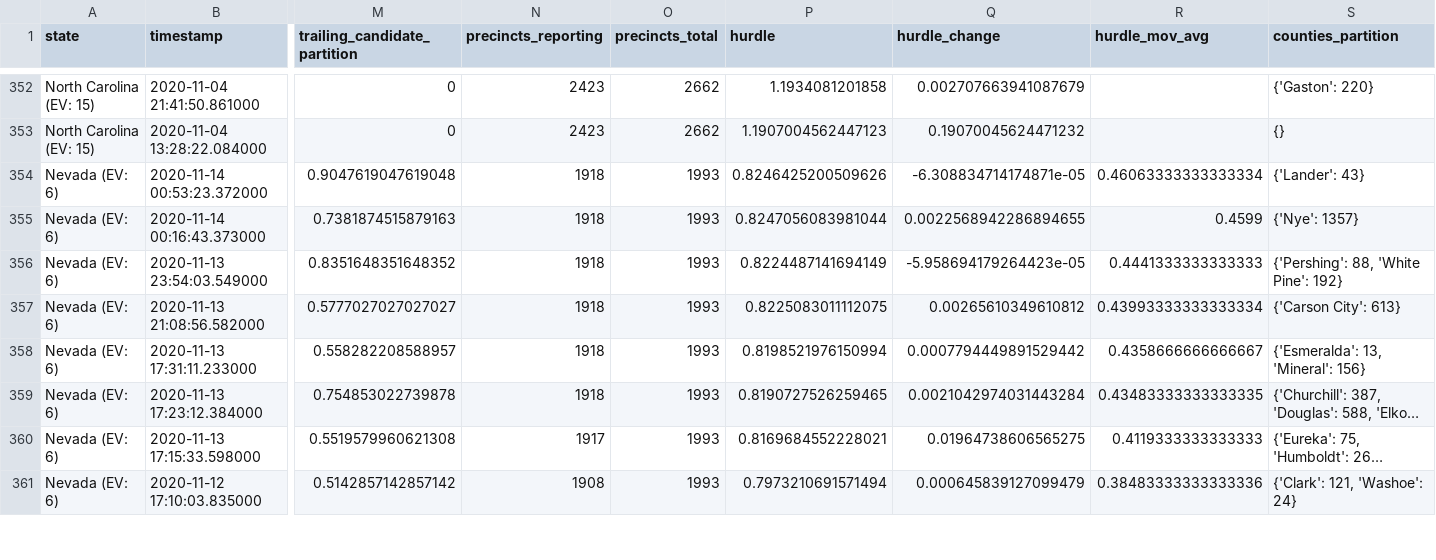
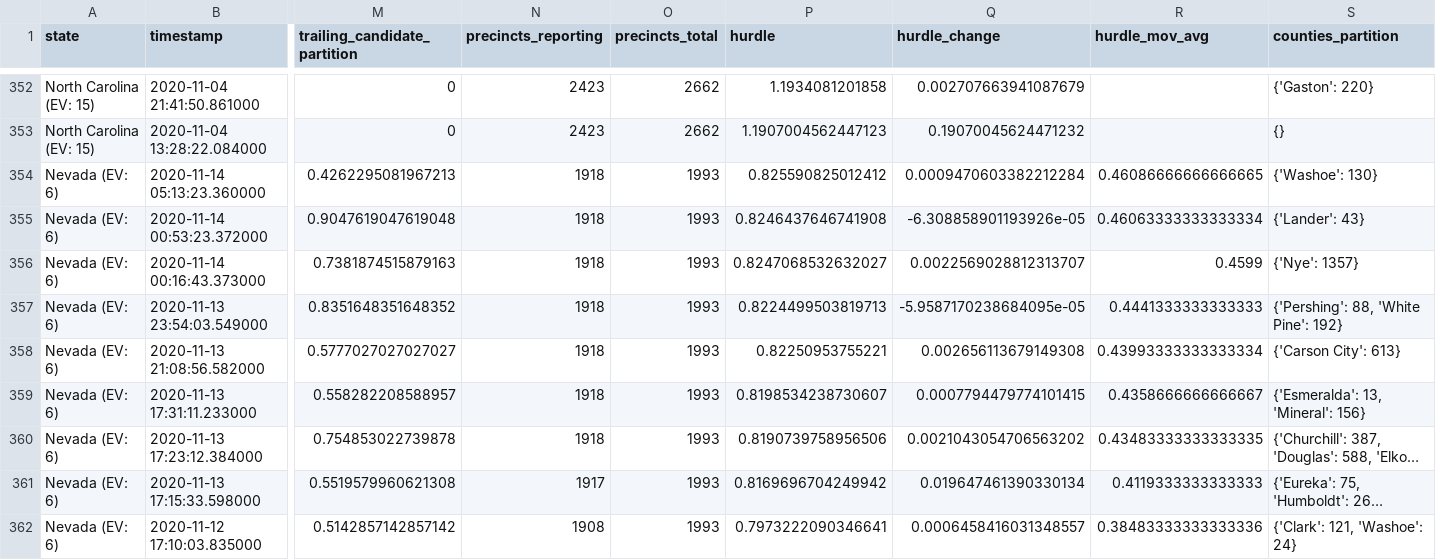
Before and after one commit to phillip1029/nyt-2020-election-scraper, a CSV file: battleground-state-changes.csv, drawn as a sheet; only a part is shown, gaps mark what is left out; long unchanged cells end in …; addresses are those after the commit; rows hold the shown columns only; the diff covers the shown part only; the diff names each change by its address in the sheet, - before the commit and + after, or states it on an @@ line.

```diff
--- a/battleground-state-changes.csv
+++ b/battleground-state-changes.csv
+row 354: Nevada (EV: 6) | 2020-11-14 05:13:23.360000 | 0.4262295081967213 | 1918 | 1993 | 0.825590825012412 | 0.0009470603382212284 | 0.46086666666666665 | {'Washoe': 130}
-P355 (hurdle): 0.8246425200509626
+P355 (hurdle): 0.8246437646741908
-Q355 (hurdle_change): -6.308834714174871e-05
+Q355 (hurdle_change): -6.308858901193926e-05
-P356 (hurdle): 0.8247056083981044
+P356 (hurdle): 0.8247068532632027
-Q356 (hurdle_change): 0.0022568942286894655
+Q356 (hurdle_change): 0.0022569028812313707
-P357 (hurdle): 0.8224487141694149
+P357 (hurdle): 0.8224499503819713
-Q357 (hurdle_change): -5.958694179264423e-05
+Q357 (hurdle_change): -5.9587170238684095e-05
-P358 (hurdle): 0.8225083011112075
+P358 (hurdle): 0.82250953755221
-Q358 (hurdle_change): 0.00265610349610812
+Q358 (hurdle_change): 0.002656113679149308
-P359 (hurdle): 0.8198521976150994
+P359 (hurdle): 0.8198534238730607
-Q359 (hurdle_change): 0.0007794449891529442
+Q359 (hurdle_change): 0.0007794479774101415
-P360 (hurdle): 0.8190727526259465
+P360 (hurdle): 0.8190739758956506
-Q360 (hurdle_change): 0.0021042974031443284
+Q360 (hurdle_change): 0.0021043054706563202
-P361 (hurdle): 0.8169684552228021
+P361 (hurdle): 0.8169696704249942
-Q361 (hurdle_change): 0.01964738606565275
+Q361 (hurdle_change): 0.019647461390330134
-P362 (hurdle): 0.7973210691571494
+P362 (hurdle): 0.7973222090346641
-Q362 (hurdle_change): 0.000645839127099479
+Q362 (hurdle_change): 0.0006458416031348557
```
Also changed, not shown: 52 edited cells elsewhere in this file, all-state-changes.csv, 7 other files.
